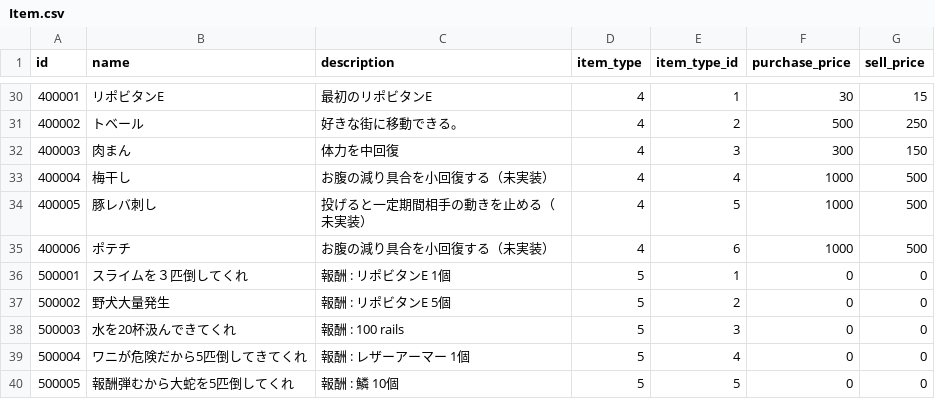
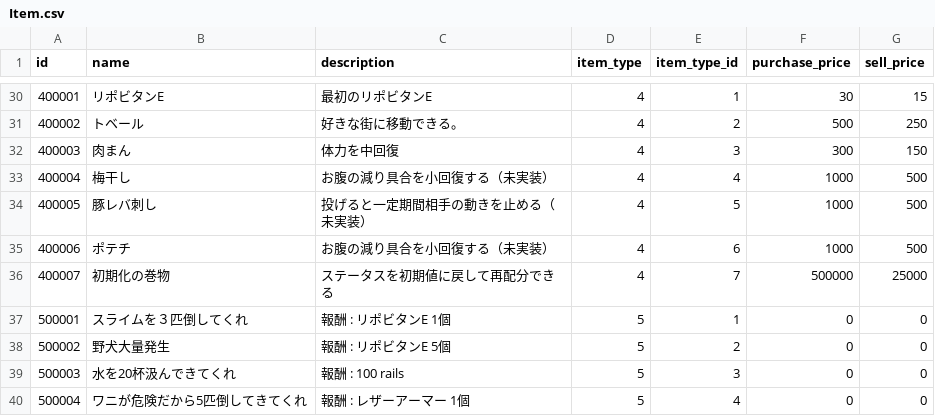
Before and after one commit to sukesan1984/agrarian, a CSV file: master/Item.csv, drawn as a sheet; only a part is shown, gaps mark what is left out; the shorter side is filled out with more unchanged rows; the diff names each change by its address in the sheet, - before the commit and + after, or states it on an @@ line.

Commit message:
[WIP] Add: reset status item

```diff
--- a/master/Item.csv
+++ b/master/Item.csv
+row 36: 400007 | 初期化の巻物 | ステータスを初期値に戻して再配分できる | 4 | 7 | 500000 | 25000
```
Also changed, not shown: 11 other files.
